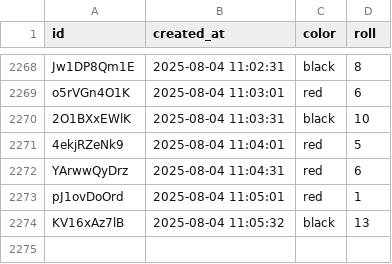
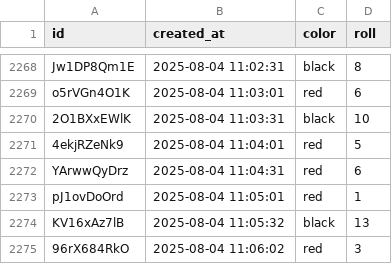
Before and after one commit to ryanrodrigues21/bot, a CSV file: server/blaze_results.csv, drawn as a sheet; only a part is shown, gaps mark what is left out; the diff names each change by its address in the sheet, - before the commit and + after, or states it on an @@ line.

Commit message:
Updated blaze_results.csv

```diff
--- a/server/blaze_results.csv
+++ b/server/blaze_results.csv
+row 2275: 96rX684RkO | 2025-08-04 11:06:02 | red | 3
```
Also changed, not shown: 1 other file.
